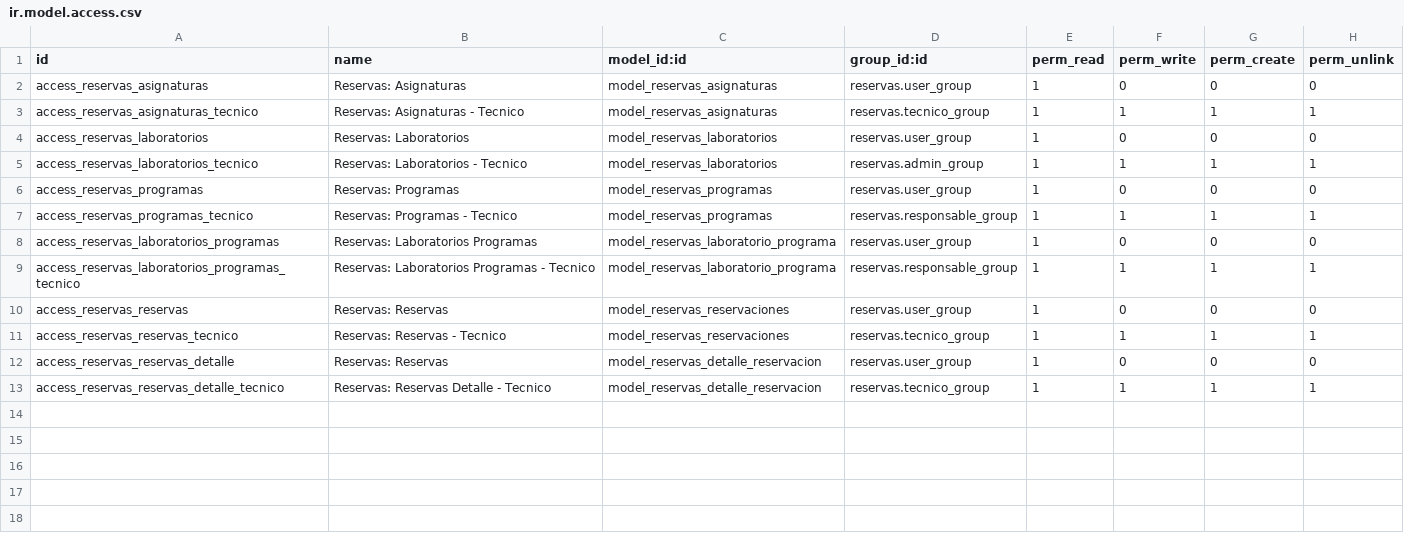
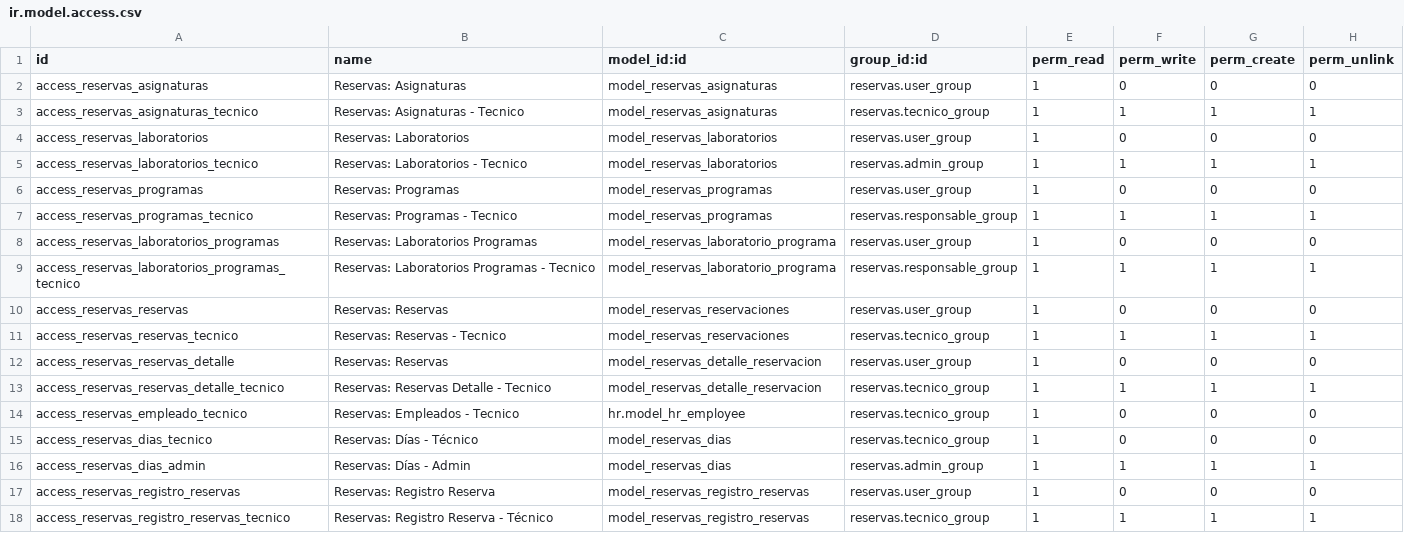
Before and after one commit to SOSTecnico/Odoo_PuceSD, a CSV file: custom_addons/Bitacora/reservas/security/ir.model.access.csv, drawn as a sheet; the diff names each change by its address in the sheet, - before the commit and + after, or states it on an @@ line.

Commit message:
Reservas

```diff
--- a/custom_addons/Bitacora/reservas/security/ir.model.access.csv
+++ b/custom_addons/Bitacora/reservas/security/ir.model.access.csv
+row 14: access_reservas_empleado_tecnico | Reservas: Empleados - Tecnico | hr.model_hr_employee | reservas.tecnico_group | 1 | 0 | 0 | 0
+row 15: access_reservas_dias_tecnico | Reservas: Días - Técnico | model_reservas_dias | reservas.tecnico_group | 1 | 0 | 0 | 0
+row 16: access_reservas_dias_admin | Reservas: Días - Admin | model_reservas_dias | reservas.admin_group | 1 | 1 | 1 | 1
+row 17: access_reservas_registro_reservas | Reservas: Registro Reserva | model_reservas_registro_reservas | reservas.user_group | 1 | 0 | 0 | 0
+row 18: access_reservas_registro_reservas_tecnico | Reservas: Registro Reserva - Técnico | model_reservas_registro_reservas | reservas.tecnico_group | 1 | 1 | 1 | 1
```
Also changed, not shown: 3 other files.
